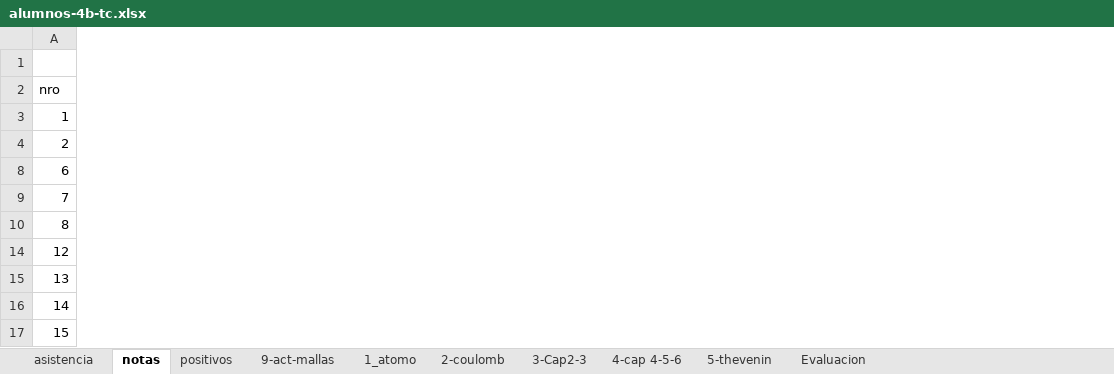
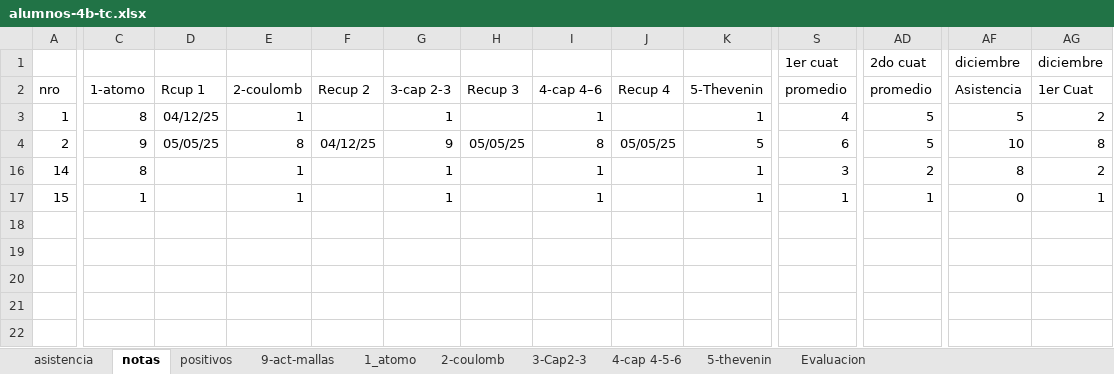
Before and after one commit to gcasas1972/inasistencias_2025, an Excel workbook: inasistencias-4b-tc/alumnos-4b-tc.xlsx, sheet notas, drawn as a sheet; only a part is shown, gaps mark what is left out; values as stored, in another font and other column widths than the file's, no borders; conditional formats not drawn; removed rows and columns are numbered as before the commit, all else as after; rows hold the shown columns only; the diff covers the shown part only; the diff names each change by its address in the sheet, - before the commit and + after, or states it on an @@ line.

```diff
--- a/inasistencias-4b-tc/alumnos-4b-tc.xlsx (sheet notas)
+++ b/inasistencias-4b-tc/alumnos-4b-tc.xlsx (sheet notas)
@@ column C (1-atomo) unhidden, rows 3-17: 8 | 9 | 8 | 1 @@
@@ column D (Rcup 1) unhidden, rows 3-4: 04/12/25 | 05/05/25 @@
@@ column E (2-coulomb) unhidden, rows 3-17: 1 | 8 | 1 | 1 @@
@@ column F (Recup 2) unhidden, row 4: 04/12/25 @@
@@ column G (3-cap 2-3) unhidden, rows 3-17: 1 | 9 | 1 | 1 @@
@@ column H (Recup 3) unhidden, row 4: 05/05/25 @@
@@ column I (4-cap 4–6) unhidden, rows 3-17: 1 | 8 | 1 | 1 @@
@@ column J (Recup 4) unhidden, row 4: 05/05/25 @@
@@ column K (5-Thevenin) unhidden, rows 3-17: 1 | 5 | 1 | 1 @@
@@ column S (promedio) unhidden, row 1: 1er cuat; rows 3-17: 4 | 6 | 3 | 1 @@
@@ column AD (promedio) unhidden, row 1: 2do cuat; rows 3-17: 5 | 5 | 2 | 1 @@
@@ column AF (Asistencia) unhidden, row 1: diciembre; rows 3-17: 5 | 10 | 8 | 0 @@
@@ column AG (1er Cuat) unhidden, row 1: diciembre; rows 3-17: 2 | 8 | 2 | 1 @@
-row 1: (empty)
+row 1:  |  |  |  |  |  |  |  |  |  | 1er cuat | 2do cuat | diciembre | diciembre
-row 8: 6
-row 9: 7
-row 10: 8
-row 14: 12
-row 15: 13
```
Also changed, not shown: 20 added columns elsewhere in this sheet, inasistencias-4b-elecYsiscom-tp/alumnos-4b-ElecYsisCom-tp.xlsx, inasistencias-5a-Electornica/alumnos-5a-Electronica.xlsx, 20 other files.
